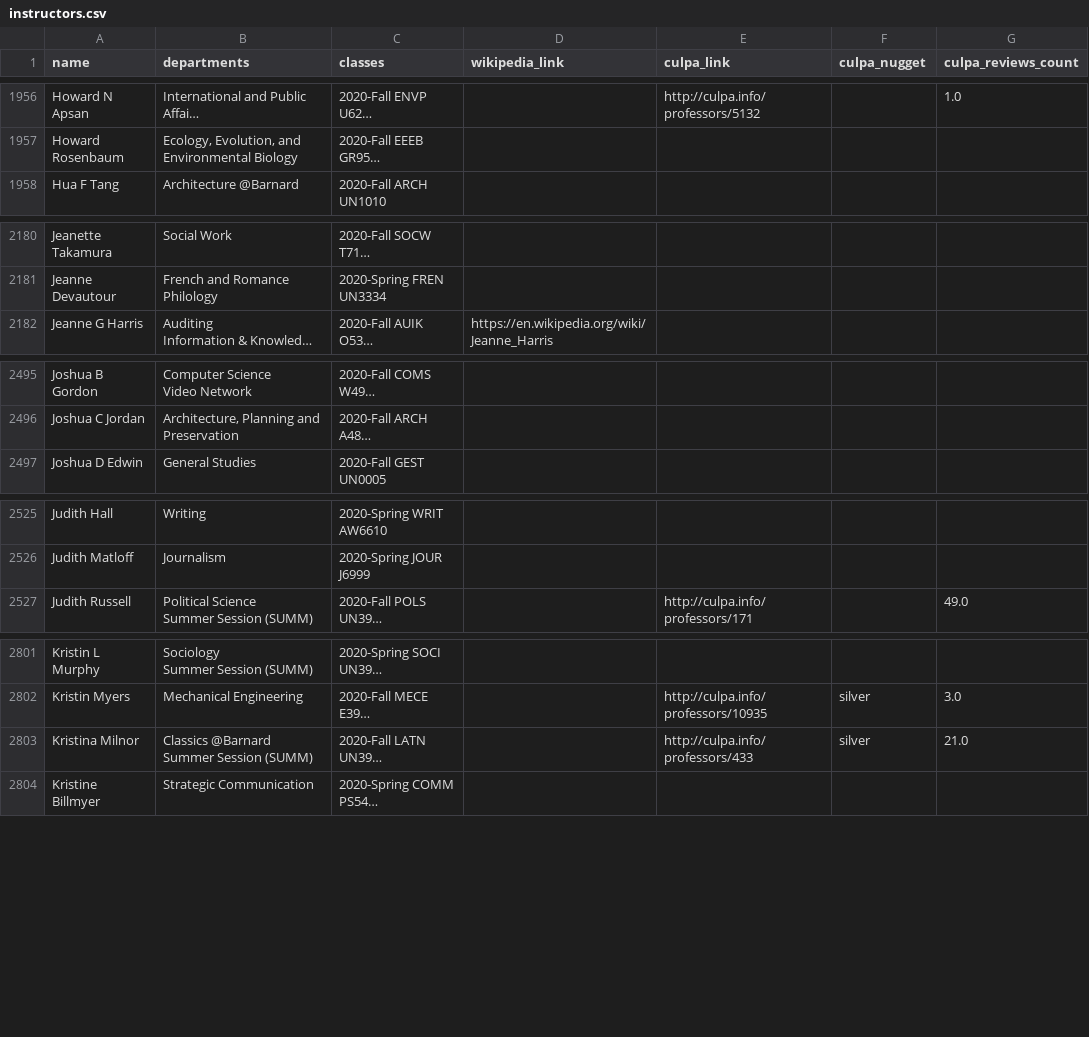
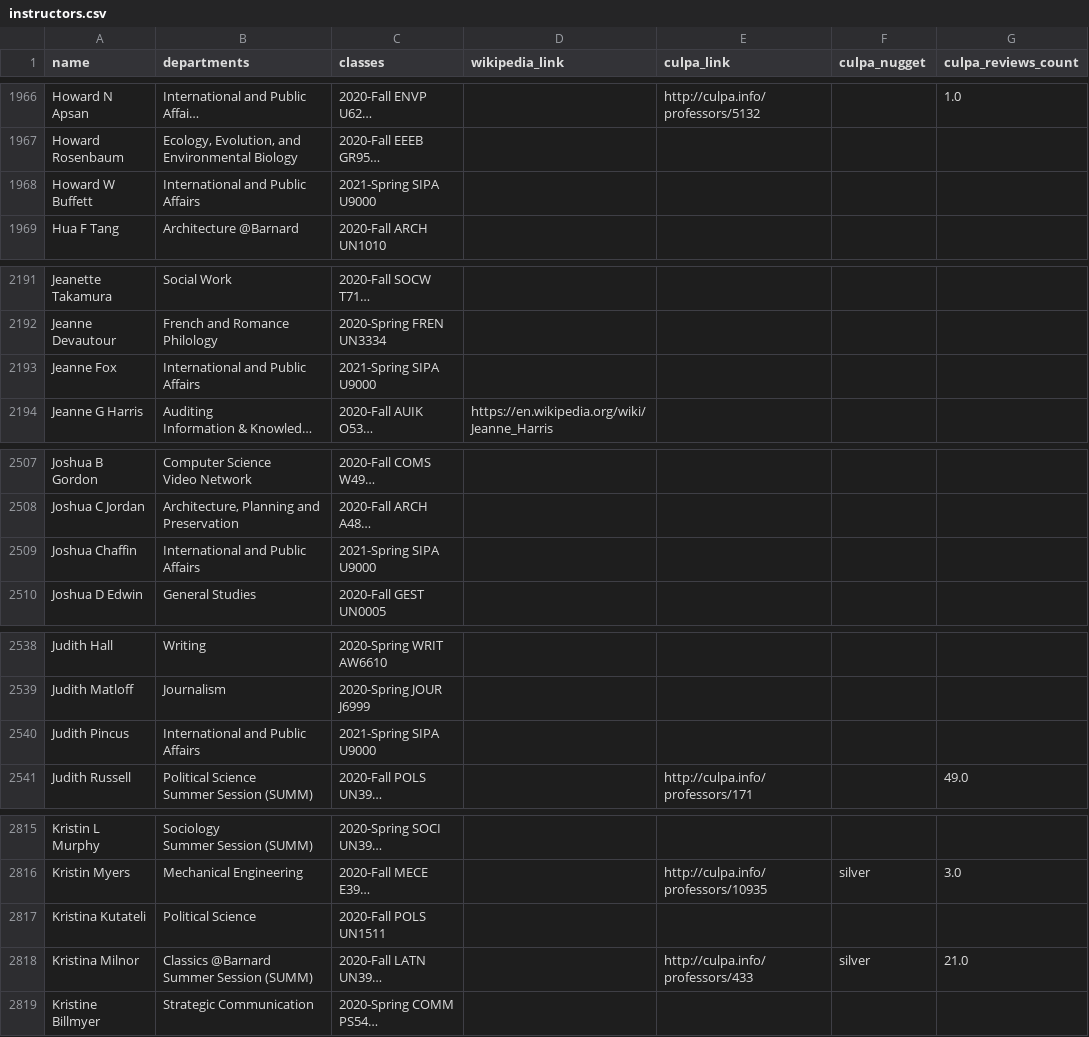
Before and after one commit to soid/columbia-catalog-data, a CSV file: instructors/instructors.csv, drawn as a sheet; only a part is shown, gaps mark what is left out; long unchanged cells end in …; the diff covers the shown part only; the diff names each change by its address in the sheet, - before the commit and + after, or states it on an @@ line.

```diff
--- a/instructors/instructors.csv
+++ b/instructors/instructors.csv
+row 1968: Howard W Buffett | International and Public Affairs | 2021-Spring SIPA U9000
+row 2193: Jeanne Fox | International and Public Affairs | 2021-Spring SIPA U9000
+row 2509: Joshua Chaffin | International and Public Affairs | 2021-Spring SIPA U9000
+row 2540: Judith Pincus | International and Public Affairs | 2021-Spring SIPA U9000
+row 2817: Kristina Kutateli | Political Science | 2020-Fall POLS UN1511
```
Also changed, not shown: 25 added rows and 33 edited cells elsewhere in this file, 6 other files.
